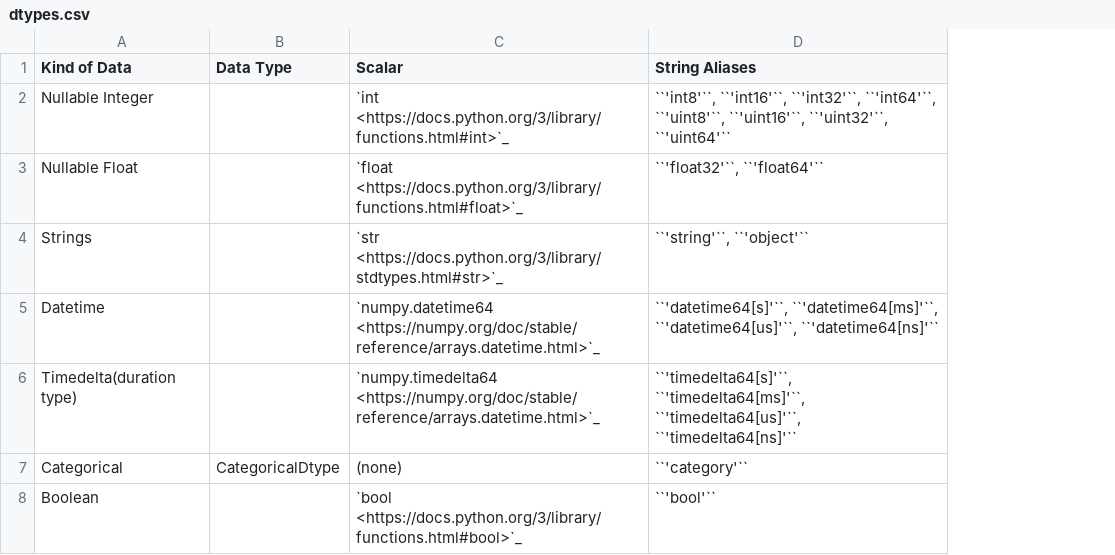
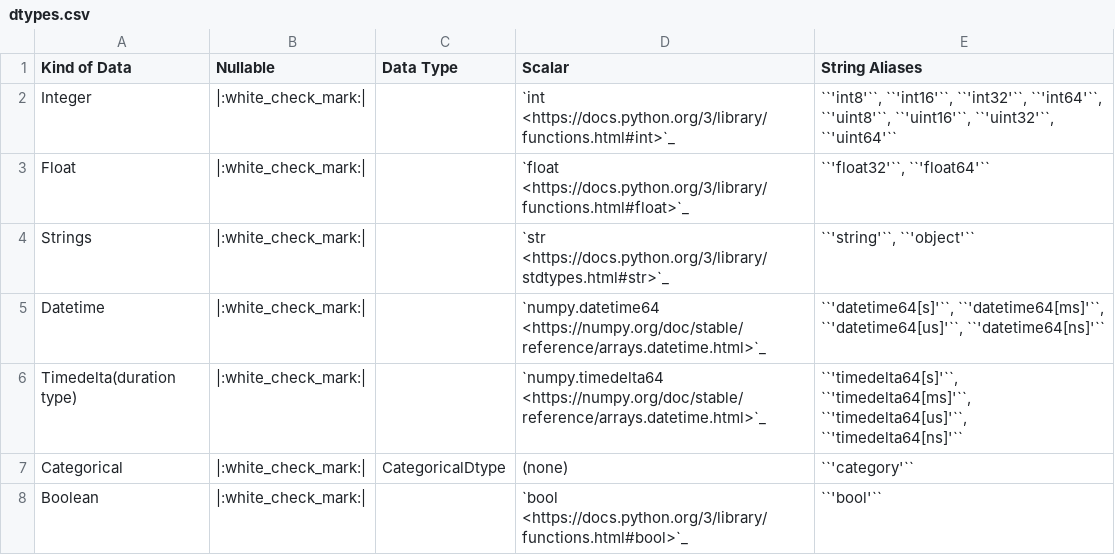
Before and after one commit to difyrrwrzd/cudf, a CSV file: docs/cudf/source/dtypes.csv, drawn as a sheet; the diff names each change by its address in the sheet, - before the commit and + after, or states it on an @@ line.

Commit message:
add Nullable column

```diff
--- a/docs/cudf/source/dtypes.csv
+++ b/docs/cudf/source/dtypes.csv
+column B (Nullable), rows 2-8: all |:white_check_mark:|
-A2 (Kind of Data): Nullable Integer
+A2 (Kind of Data): Integer
-A3 (Kind of Data): Nullable Float
+A3 (Kind of Data): Float
```
Also changed, not shown: 5 other files.
